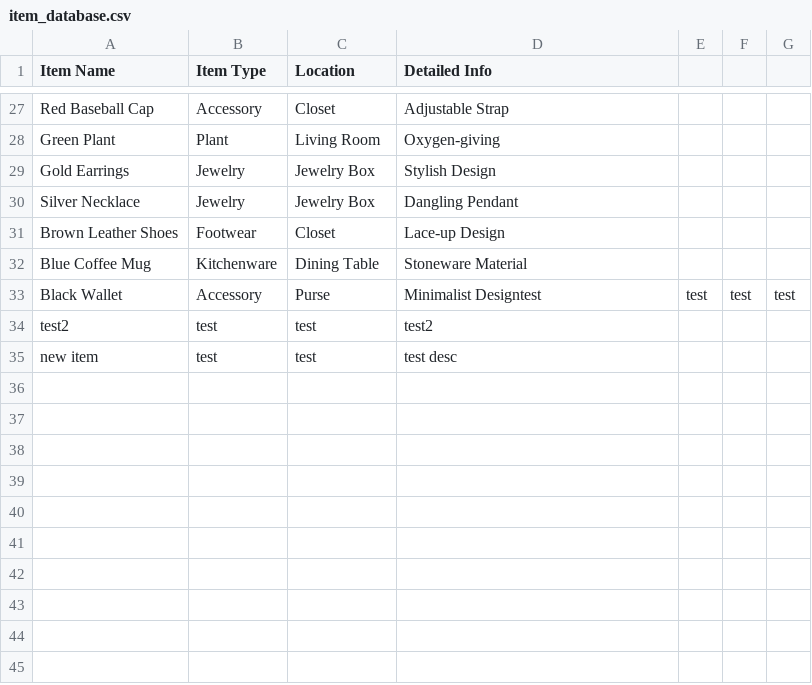
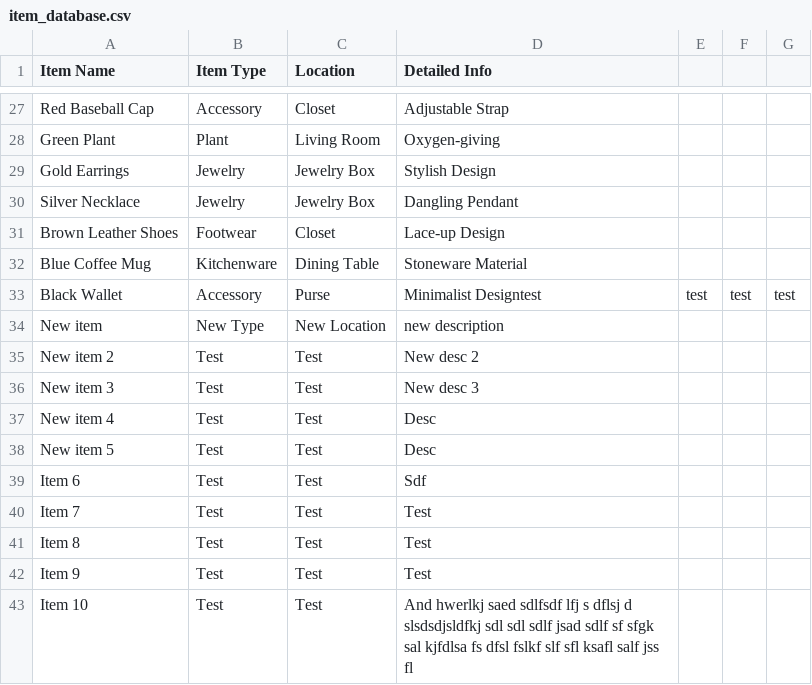
Before and after one commit to Nightwind416/Personal-Organizer-App, a CSV file: item_database.csv, drawn as a sheet; only a part is shown, gaps mark what is left out.

Commit message:
refined list page and worked on details page

```diff
--- a/item_database.csv
+++ b/item_database.csv
@@ -33,3 +33,11 @@ Blue Coffee Mug,Kitchenware,Dining Table,Stoneware Material
 Black Wallet,Accessory,Purse,Minimalist Designtest,test,test,test
-test2,test,test,test2
-new item,test,test,test desc
+New item,New Type,New Location,new description
+New item 2,Test,Test,New desc 2
+New item 3,Test,Test,New desc 3
+New item 4,Test,Test,Desc
+New item 5,Test,Test,Desc
+Item 6,Test,Test,Sdf
+Item 7,Test,Test,Test
+Item 8,Test,Test,Test
+Item 9,Test,Test,Test
+Item 10,Test,Test,And hwerlkj saed sdlfsdf lfj s dflsj d slsdsdjsldfkj sdl sdl sdlf jsad sdlf sf sfgk sal kjfdlsa fs dfsl fslkf slf sfl ksafl salf jss fl
```
Also changed, not shown: 9 other files.
